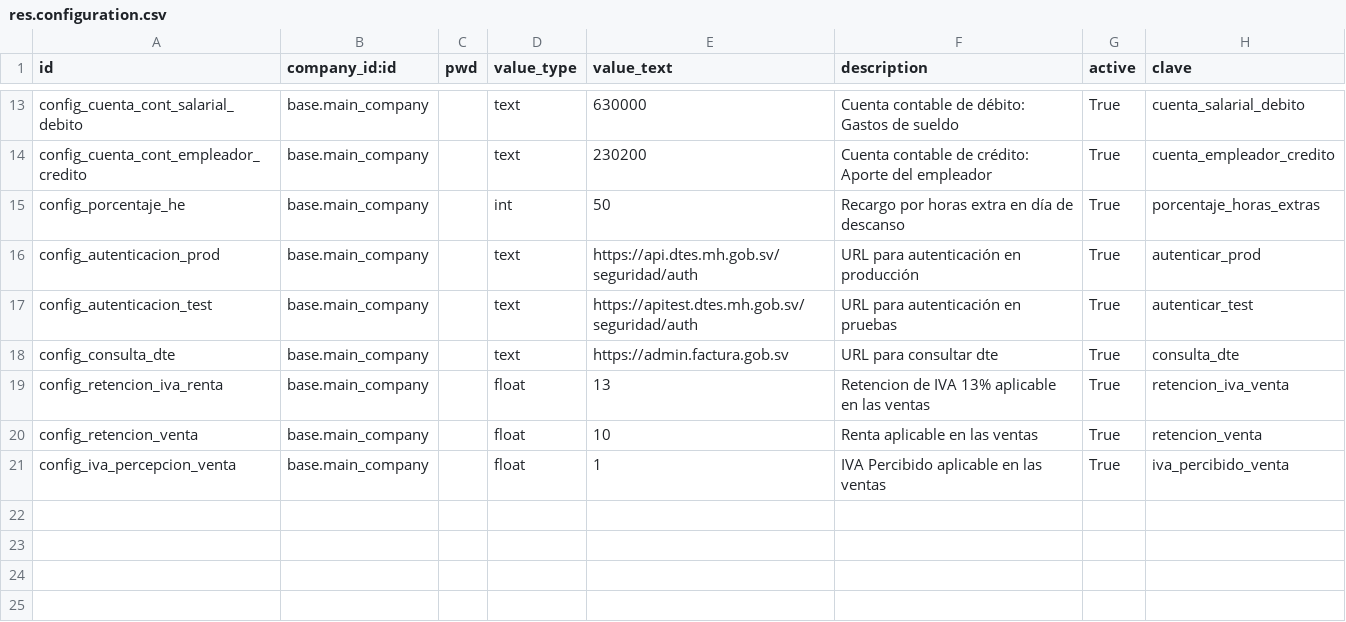
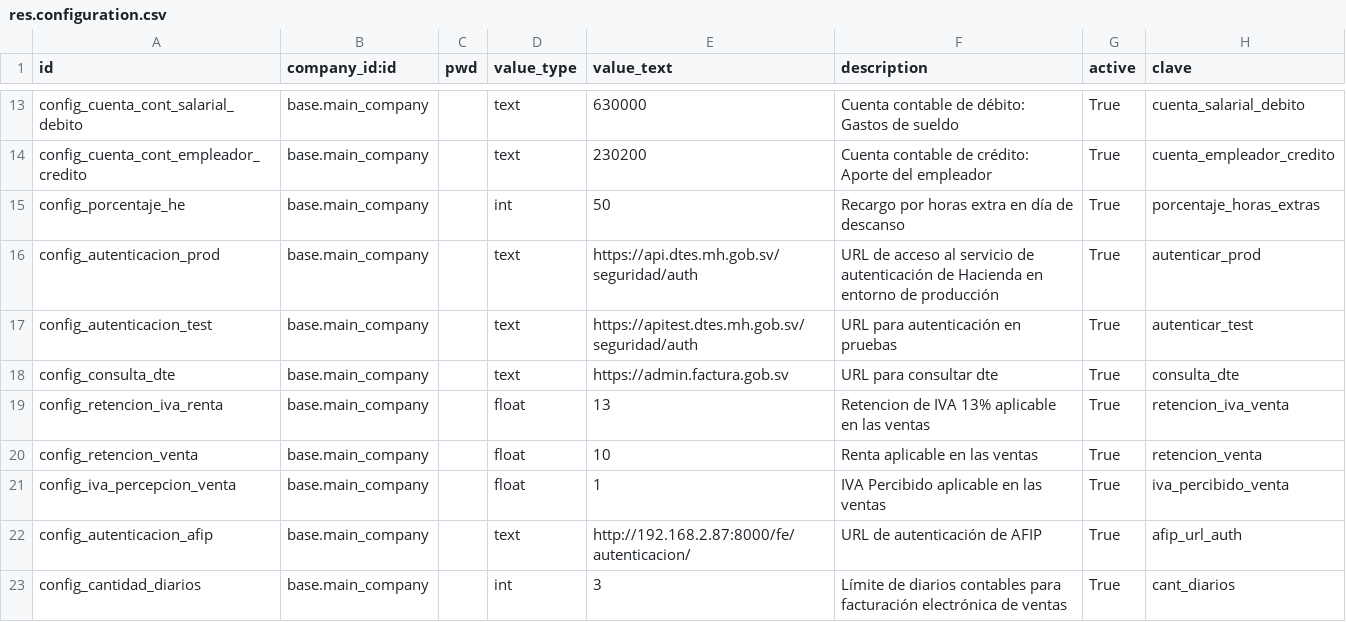
Before and after one commit to informaticaincoe/fe, a CSV file: location/l10n_sv_hacienda/data/res.configuration.csv, drawn as a sheet; only a part is shown, gaps mark what is left out.

Commit message:
Corrección de valores fijos en los módulos l10n_sv, l10n_sv_dpto y l10n_sv_hacienda

```diff
--- a/location/l10n_sv_hacienda/data/res.configuration.csv
+++ b/location/l10n_sv_hacienda/data/res.configuration.csv
@@ -15,3 +15,3 @@ config_cuenta_cont_empleador_credito,base.main_company,,text,230200,Cuenta conta
 config_porcentaje_he,base.main_company,,int,50,Recargo por horas extra en día de descanso,True,porcentaje_horas_extras
-config_autenticacion_prod,base.main_company,,text,https://api.dtes.mh.gob.sv/seguridad/auth,URL para autenticación en producción,True,autenticar_prod
+config_autenticacion_prod,base.main_company,,text,https://api.dtes.mh.gob.sv/seguridad/auth,URL de acceso al servicio de autenticación de Hacienda en entorno de producción,True,autenticar_prod
 config_autenticacion_test,base.main_company,,text,https://apitest.dtes.mh.gob.sv/seguridad/auth,URL para autenticación en pruebas,True,autenticar_test
@@ -21 +21,3 @@ config_retencion_venta,base.main_company,,float,10,Renta aplicable en las ventas
 config_iva_percepcion_venta,base.main_company,,float,1,IVA Percibido aplicable en las ventas,True,iva_percibido_venta
+config_autenticacion_afip,base.main_company,,text,http://192.168.2.87:8000/fe/autenticacion/,URL de autenticación de AFIP,True,afip_url_auth
+config_cantidad_diarios,base.main_company,,int,3,Límite de diarios contables para facturación electrónica de ventas,True,cant_diarios
```
Also changed, not shown: location/l10n_sv_hacienda_contingencia/data/res.configuration.csv, 15 other files.
